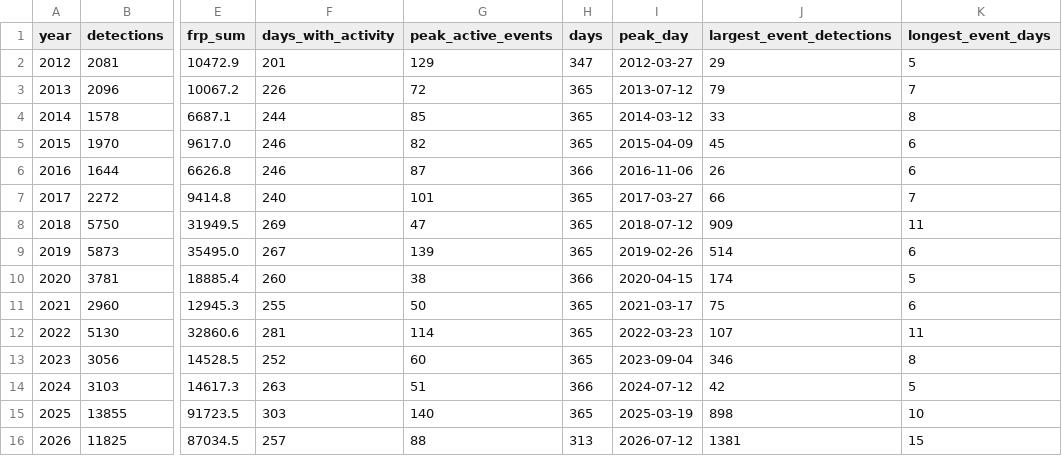
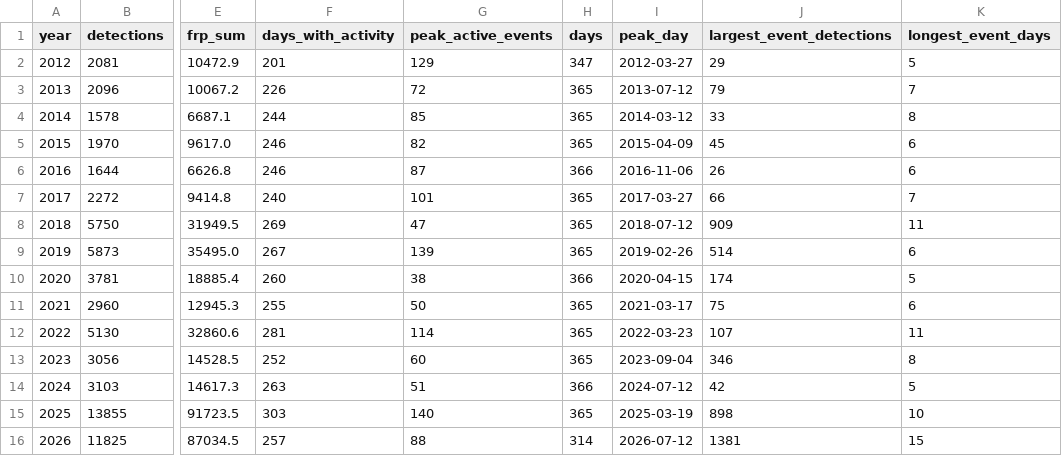
Before and after one commit to turtlestacker/uk-wildfire-satellite, a CSV file: data/processed/annual.csv, drawn as a sheet; only a part is shown, gaps mark what is left out; the diff names each change by its address in the sheet, - before the commit and + after, or states it on an @@ line.

```diff
--- a/data/processed/annual.csv
+++ b/data/processed/annual.csv
-H16 (days): 313
+H16 (days): 314
```
Also changed, not shown: data/processed/daily.csv, data/processed/monthly.csv, 11 other files.
